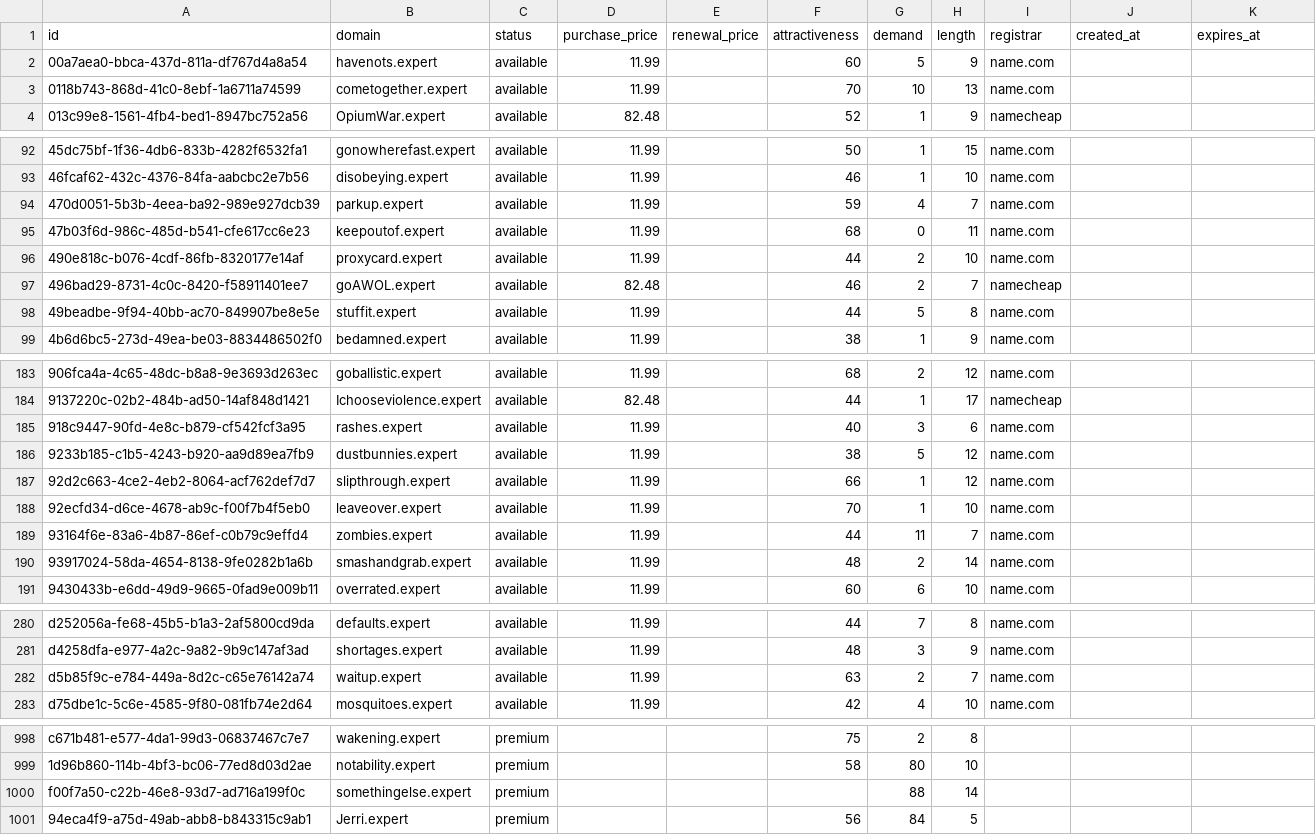
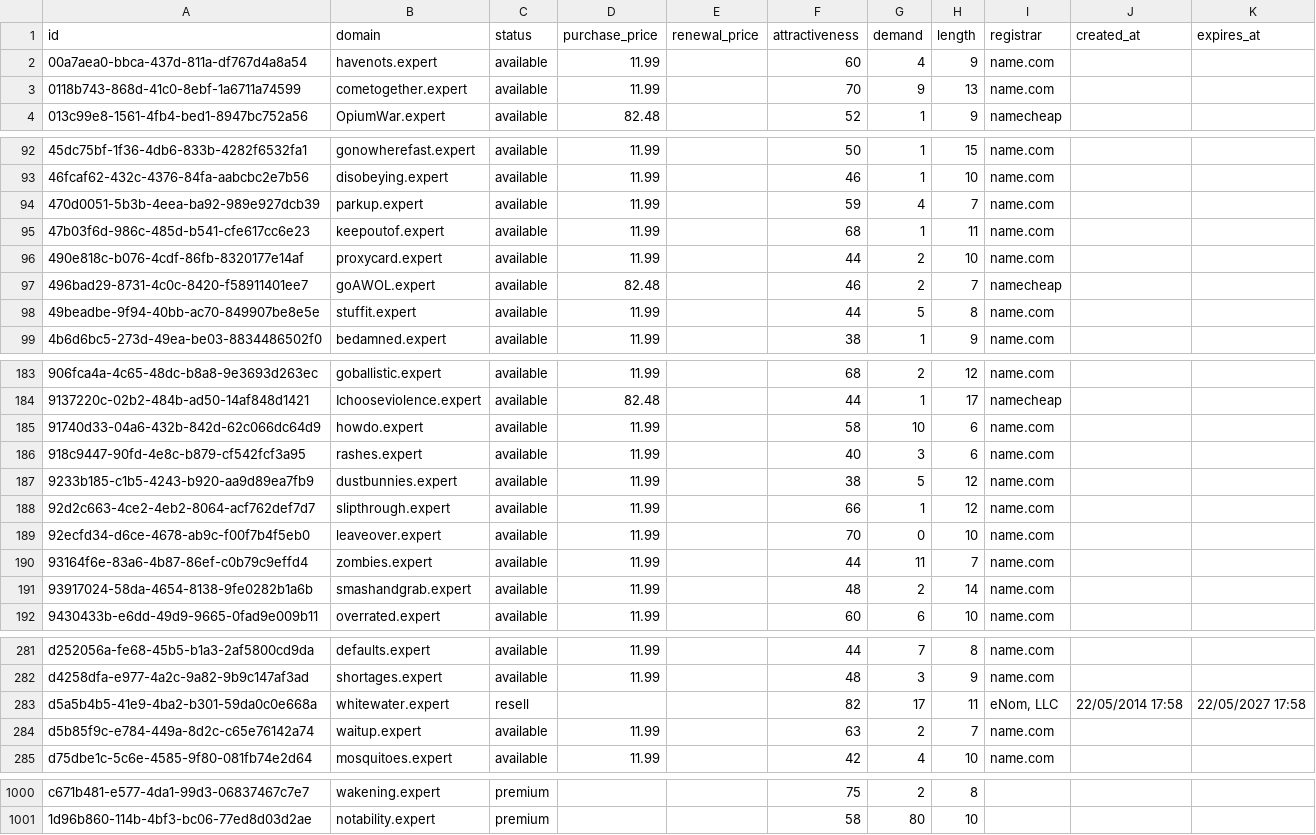
Before and after one commit to UniqueDomains/expert-oneword-domains, a CSV file: expert.csv, drawn as a sheet; only a part is shown, gaps mark what is left out; the diff covers the shown part only.

Commit message:
Domains update

```diff
--- a/expert.csv
+++ b/expert.csv
@@ -1,4 +1,4 @@
 id,domain,status,purchase_price,renewal_price,attractiveness,demand,length,registrar,created_at,expires_at
-00a7aea0-bbca-437d-811a-df767d4a8a54,havenots.expert,available,11.99,,60,5,9,name.com,,
-0118b743-868d-41c0-8ebf-1a6711a74599,cometogether.expert,available,11.99,,70,10,13,name.com,,
+00a7aea0-bbca-437d-811a-df767d4a8a54,havenots.expert,available,11.99,,60,4,9,name.com,,
+0118b743-868d-41c0-8ebf-1a6711a74599,cometogether.expert,available,11.99,,70,9,13,name.com,,
 013c99e8-1561-4fb4-bed1-8947bc752a56,OpiumWar.expert,available,82.48,,52,1,9,namecheap,,
@@ -94,3 +94,3 @@ id,domain,status,purchase_price,renewal_price,attractiveness,demand,length,regis
 470d0051-5b3b-4eea-ba92-989e927dcb39,parkup.expert,available,11.99,,59,4,7,name.com,,
-47b03f6d-986c-485d-b541-cfe617cc6e23,keepoutof.expert,available,11.99,,68,0,11,name.com,,
+47b03f6d-986c-485d-b541-cfe617cc6e23,keepoutof.expert,available,11.99,,68,1,11,name.com,,
 490e818c-b076-4cdf-86fb-8320177e14af,proxycard.expert,available,11.99,,44,2,10,name.com,,
@@ -184,2 +184,3 @@ id,domain,status,purchase_price,renewal_price,attractiveness,demand,length,regis
 9137220c-02b2-484b-ad50-14af848d1421,Ichooseviolence.expert,available,82.48,,44,1,17,namecheap,,
+91740d33-04a6-432b-842d-62c066dc64d9,howdo.expert,available,11.99,,58,10,6,name.com,,
 918c9447-90fd-4e8c-b879-cf542fcf3a95,rashes.expert,available,11.99,,40,3,6,name.com,,
@@ -187,3 +188,3 @@ id,domain,status,purchase_price,renewal_price,attractiveness,demand,length,regis
 92d2c663-4ce2-4eb2-8064-acf762def7d7,slipthrough.expert,available,11.99,,66,1,12,name.com,,
-92ecfd34-d6ce-4678-ab9c-f00f7b4f5eb0,leaveover.expert,available,11.99,,70,1,10,name.com,,
+92ecfd34-d6ce-4678-ab9c-f00f7b4f5eb0,leaveover.expert,available,11.99,,70,0,10,name.com,,
 93164f6e-83a6-4b87-86ef-c0b79c9effd4,zombies.expert,available,11.99,,44,11,7,name.com,,
@@ -281,2 +282,3 @@ d252056a-fe68-45b5-b1a3-2af5800cd9da,defaults.expert,available,11.99,,44,7,8,nam
 d4258dfa-e977-4a2c-9a82-9b9c147af3ad,shortages.expert,available,11.99,,48,3,9,name.com,,
+d5a5b4b5-41e9-4ba2-b301-59da0c0e668a,whitewater.expert,resell,,,82,17,11,"eNom, LLC",22/05/2014 17:58,22/05/2027 17:58
 d5b85f9c-e784-449a-8d2c-c65e76142a74,waitup.expert,available,11.99,,63,2,7,name.com,,
@@ -999,3 +1001 @@ c671b481-e577-4da1-99d3-06837467c7e7,wakening.expert,premium,,,75,2,8,,,
 1d96b860-114b-4bf3-bc06-77ed8d03d2ae,notability.expert,premium,,,58,80,10,,,
-f00f7a50-c22b-46e8-93d7-ad716a199f0c,somethingelse.expert,premium,,,,88,14,,,
-94eca4f9-a75d-49ab-abb8-b843315c9ab1,Jerri.expert,premium,,,56,84,5,,,
```
Also changed, not shown: 11 edited cells elsewhere in this file, 4 other files.
